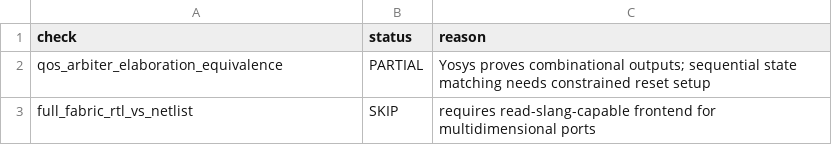
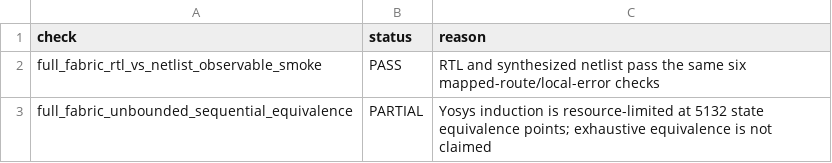
Before and after one commit to ed766/AXI4-QoS-Fabric-DV, a CSV file: reports/equivalence_summary.csv, drawn as a sheet.

```diff
--- a/reports/equivalence_summary.csv
+++ b/reports/equivalence_summary.csv
@@ -1,3 +1,3 @@
 check,status,reason
-qos_arbiter_elaboration_equivalence,PARTIAL,Yosys proves combinational outputs; sequential state matching needs constrained reset setup
-full_fabric_rtl_vs_netlist,SKIP,requires read-slang-capable frontend for multidimensional ports
+full_fabric_rtl_vs_netlist_observable_smoke,PASS,RTL and synthesized netlist pass the same six mapped-route/local-error checks
+full_fabric_unbounded_sequential_equivalence,PARTIAL,Yosys induction is resource-limited at 5132 state equivalence points; exhaustive equivalence is not claimed
```
Also changed, not shown: reports/formal_summary.csv, reports/project_metrics.csv, 25 other files.
